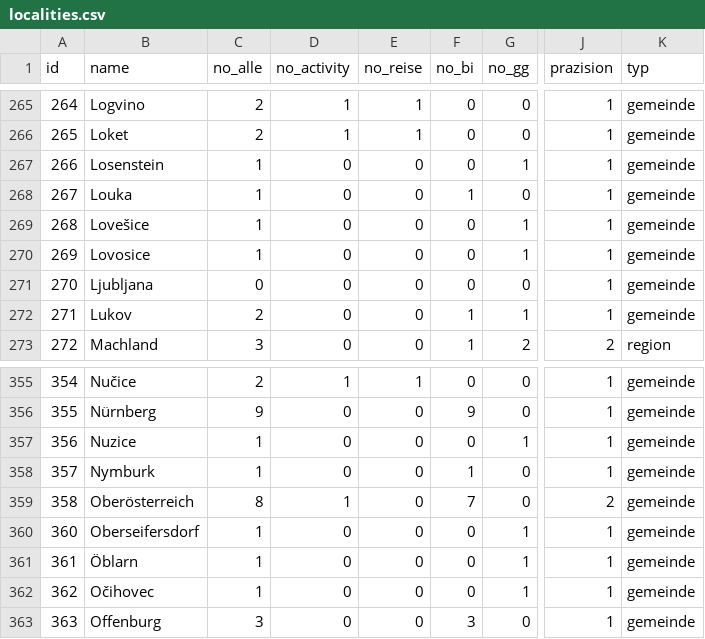
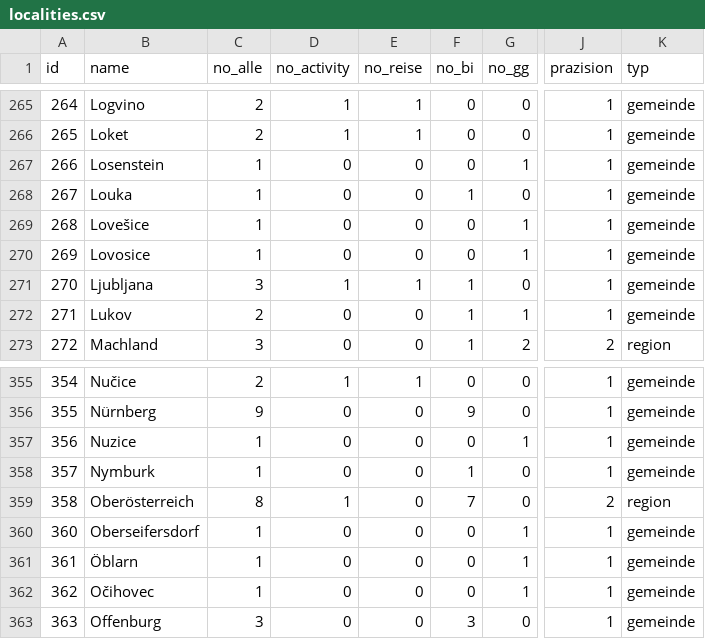
Before and after one commit to adammertel/itinerary-analysis_PO2-case-study, a CSV file: data/01_raw/localities.csv, drawn as a sheet; only a part is shown, gaps mark what is left out; the diff names each change by its address in the sheet, - before the commit and + after, or states it on an @@ line.

```diff
--- a/data/01_raw/localities.csv
+++ b/data/01_raw/localities.csv
-C271 (no_alle): 0
+C271 (no_alle): 3
-D271 (no_activity): 0
+D271 (no_activity): 1
-E271 (no_reise): 0
+E271 (no_reise): 1
-F271 (no_bi): 0
+F271 (no_bi): 1
-K359 (typ): gemeinde
+K359 (typ): region
```
Also changed, not shown: data/02_processed/activities.csv, data/02_processed/destinations.csv, 32 other files.
